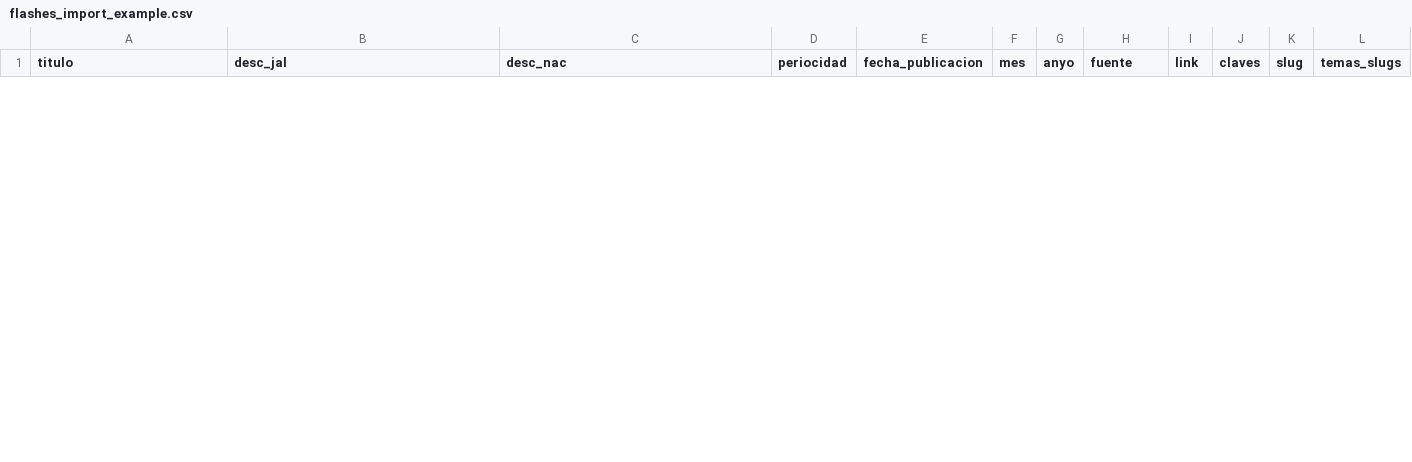
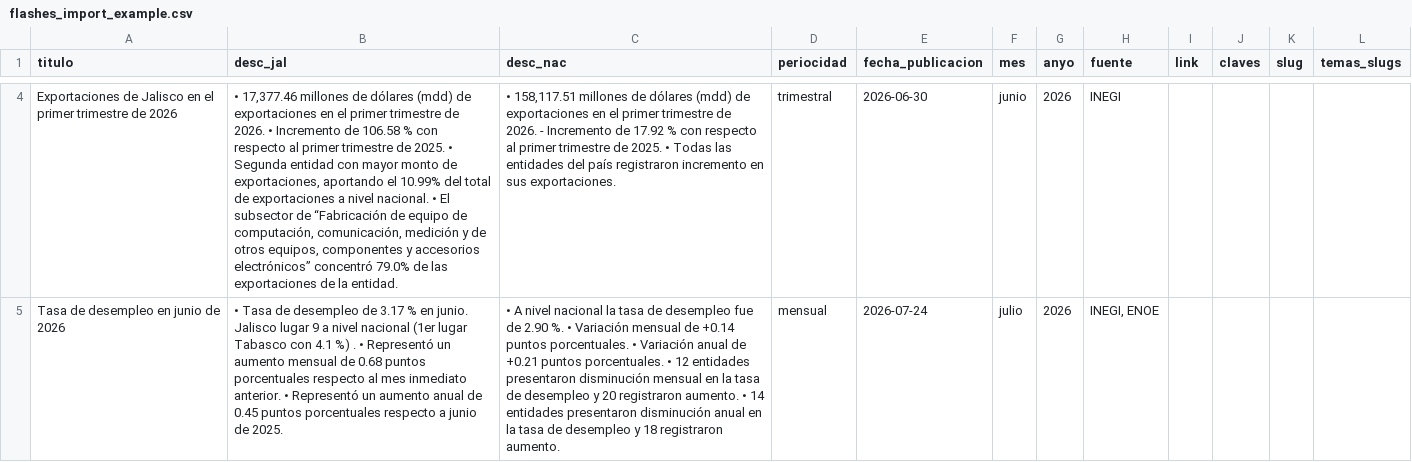
Before and after one commit to iieg-oficial/sitio2026, a CSV file: api/scripts/examples/flashes_import_example.csv, drawn as a sheet; only a part is shown, gaps mark what is left out; the diff covers the shown part only; the diff names each change by its address in the sheet, - before the commit and + after, or states it on an @@ line.

```diff
--- a/api/scripts/examples/flashes_import_example.csv
+++ b/api/scripts/examples/flashes_import_example.csv
+row 4: Exportaciones de Jalisco en el primer trimestre de 2026 | • 17,377.46 millones de dólares (mdd) de exportaciones en el primer trimestre de 2026. • Incremento de 106.58 % con respecto al primer trimestre de 2025. • Segunda entidad con mayor monto de exportaciones, aportando el 10.99% del total de exportaciones a nivel nacional. • El subsector de “Fabricación de equipo de computación, comunicación, medición y de otros equipos, componentes y accesorios electrónicos” concentró 79.0% de las exportaciones de la entidad. | • 158,117.51 millones de dólares (mdd) de exportaciones en el primer trimestre de 2026. - Incremento de 17.92 % con respecto al primer trimestre de 2025. • Todas las entidades del país registraron incremento en sus exportaciones. | trimestral | 2026-06-30 | junio | 2026 | INEGI
+row 5: Tasa de desempleo en junio de 2026 | • Tasa de desempleo de 3.17 % en junio. Jalisco lugar 9 a nivel nacional (1er lugar Tabasco con 4.1 %) . • Representó un aumento mensual de 0.68 puntos porcentuales respecto al mes inmediato anterior. • Representó un aumento anual de 0.45 puntos porcentuales respecto a junio de 2025. | • A nivel nacional la tasa de desempleo fue de 2.90 %. • Variación mensual de +0.14 puntos porcentuales. • Variación anual de +0.21 puntos porcentuales. • 12 entidades presentaron disminución mensual en la tasa de desempleo y 20 registraron aumento. • 14 entidades presentaron disminución anual en la tasa de desempleo y 18 registraron aumento. | mensual | 2026-07-24 | julio | 2026 | INEGI, ENOE
```
Also changed, not shown: 4 added rows and 1 removed row elsewhere in this file, 1 other file.
